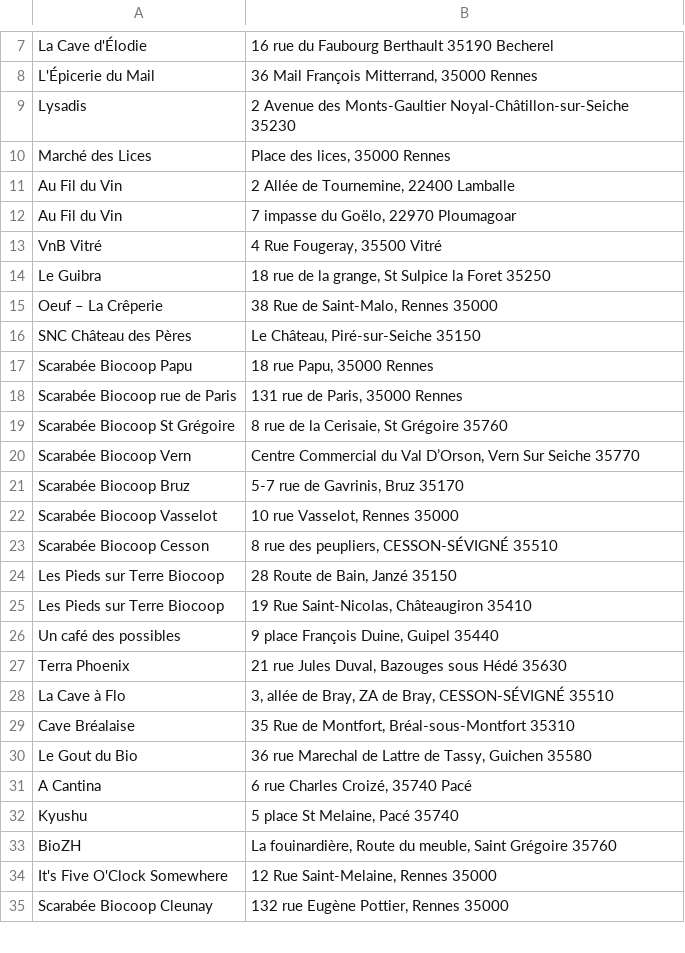
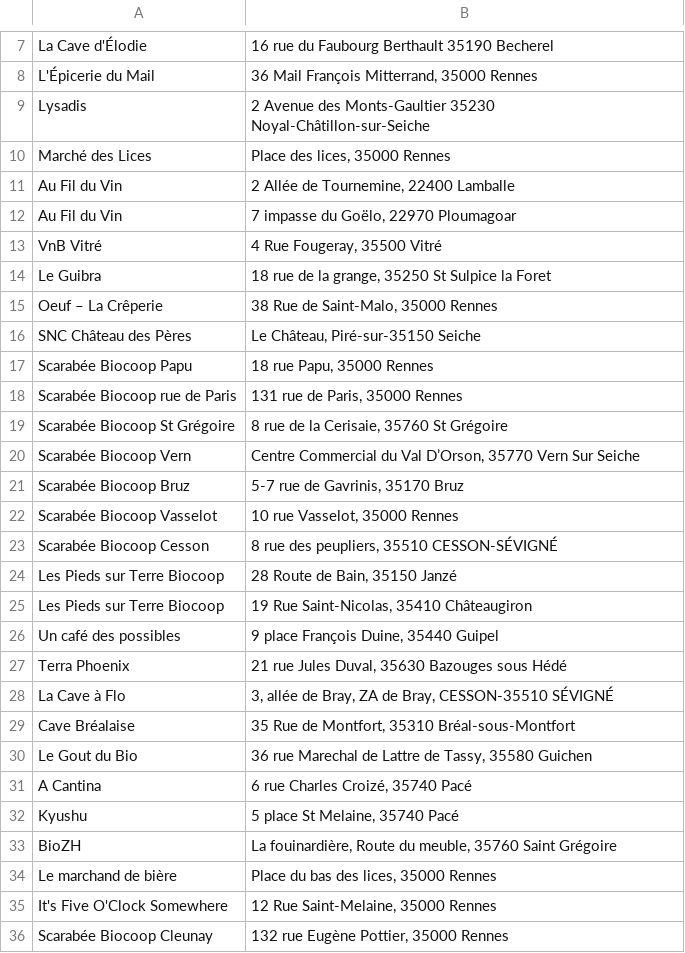
Before and after one commit to vieuxsinge/website, a CSV file: content/assets/dataviz/points-de-vente/places.csv, drawn as a sheet; only a part is shown, gaps mark what is left out; the diff covers the shown part only.

```diff
--- a/content/assets/dataviz/points-de-vente/places.csv
+++ b/content/assets/dataviz/points-de-vente/places.csv
@@ -8,3 +8,3 @@ La Cave d'Élodie;               16 rue du Faubourg Berthault 35190 Becherel
 L'Épicerie du Mail;             36 Mail François Mitterrand, 35000 Rennes
-Lysadis;                        2 Avenue des Monts-Gaultier Noyal-Châtillon-sur-Seiche 35230
+Lysadis;                        2 Avenue des Monts-Gaultier 35230 Noyal-Châtillon-sur-Seiche
 Marché des Lices;               Place des lices, 35000 Rennes
@@ -13,23 +13,24 @@ Au Fil du Vin;                  7 impasse du Goëlo, 22970 Ploumagoar
 VnB Vitré;                      4 Rue Fougeray, 35500 Vitré
-Le Guibra;                      18 rue de la grange, St Sulpice la Foret 35250
-Oeuf – La Crêperie;             38 Rue de Saint-Malo, Rennes 35000
-SNC Château des Pères;          Le Château, Piré-sur-Seiche 35150
+Le Guibra;                      18 rue de la grange, 35250 St Sulpice la Foret
+Oeuf – La Crêperie;             38 Rue de Saint-Malo, 35000 Rennes
+SNC Château des Pères;          Le Château, Piré-sur-35150 Seiche
 Scarabée Biocoop Papu;          18 rue Papu, 35000 Rennes
 Scarabée Biocoop rue de Paris;  131 rue de Paris, 35000 Rennes
-Scarabée Biocoop St Grégoire;   8 rue de la Cerisaie, St Grégoire 35760
-Scarabée Biocoop Vern;          Centre Commercial du Val D’Orson, Vern Sur Seiche 35770
-Scarabée Biocoop Bruz;          5-7 rue de Gavrinis, Bruz 35170
-Scarabée Biocoop Vasselot;      10 rue Vasselot, Rennes 35000
-Scarabée Biocoop Cesson;        8 rue des peupliers, CESSON-SÉVIGNÉ 35510
-Les Pieds sur Terre Biocoop;    28 Route de Bain, Janzé 35150
-Les Pieds sur Terre Biocoop;    19 Rue Saint-Nicolas, Châteaugiron 35410
-Un café des possibles;          9 place François Duine, Guipel 35440
-Terra Phoenix;                  21 rue Jules Duval, Bazouges sous Hédé 35630
-La Cave à Flo;                  3, allée de Bray, ZA de Bray, CESSON-SÉVIGNÉ 35510
-Cave Bréalaise;                 35 Rue de Montfort, Bréal-sous-Montfort 35310
-Le Gout du Bio;                 36 rue Marechal de Lattre de Tassy, Guichen 35580
+Scarabée Biocoop St Grégoire;   8 rue de la Cerisaie, 35760 St Grégoire
+Scarabée Biocoop Vern;          Centre Commercial du Val D’Orson, 35770 Vern Sur Seiche
+Scarabée Biocoop Bruz;          5-7 rue de Gavrinis, 35170 Bruz
+Scarabée Biocoop Vasselot;      10 rue Vasselot, 35000 Rennes
+Scarabée Biocoop Cesson;        8 rue des peupliers, 35510 CESSON-SÉVIGNÉ
+Les Pieds sur Terre Biocoop;    28 Route de Bain, 35150 Janzé
+Les Pieds sur Terre Biocoop;    19 Rue Saint-Nicolas, 35410 Châteaugiron
+Un café des possibles;          9 place François Duine, 35440 Guipel
+Terra Phoenix;                  21 rue Jules Duval, 35630 Bazouges sous Hédé
+La Cave à Flo;                  3, allée de Bray, ZA de Bray, CESSON-35510 SÉVIGNÉ
+Cave Bréalaise;                 35 Rue de Montfort, 35310 Bréal-sous-Montfort
+Le Gout du Bio;                 36 rue Marechal de Lattre de Tassy, 35580 Guichen
 A Cantina;                      6 rue Charles Croizé, 35740 Pacé
-Kyushu;                         5 place St Melaine, Pacé 35740
-BioZH;                          La fouinardière, Route du meuble, Saint Grégoire 35760
-It's Five O'Clock Somewhere;    12 Rue Saint-Melaine, Rennes 35000
-Scarabée Biocoop Cleunay;       132 rue Eugène Pottier, Rennes 35000
+Kyushu;                         5 place St Melaine, 35740 Pacé
+BioZH;                          La fouinardière, Route du meuble, 35760 Saint Grégoire
+Le marchand de bière;           Place du bas des lices, 35000 Rennes
+It's Five O'Clock Somewhere;    12 Rue Saint-Melaine, 35000 Rennes
+Scarabée Biocoop Cleunay;       132 rue Eugène Pottier, 35000 Rennes
```
Also changed, not shown: 1 added row and 12 edited cells elsewhere in this file, 2 other files.
